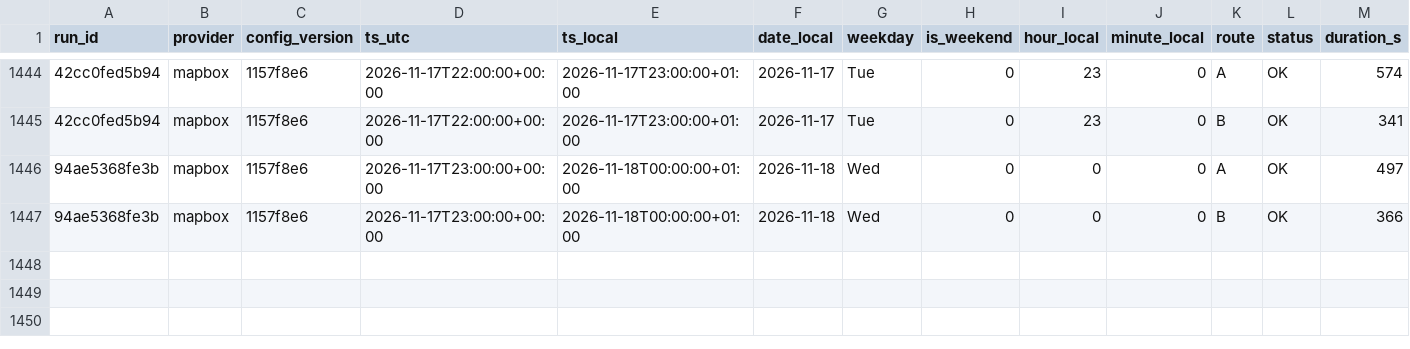
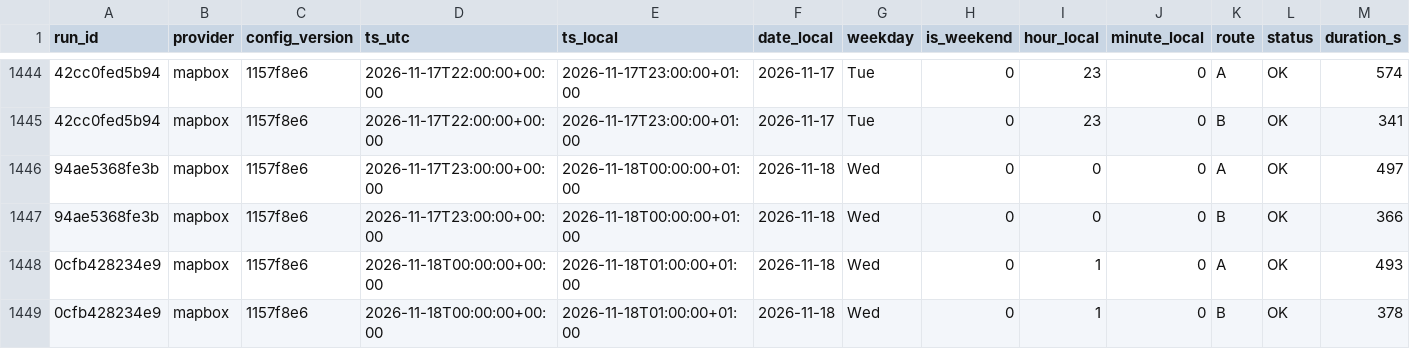
Before and after one commit to AngeloRules/route-data, a CSV file: data/observations.csv, drawn as a sheet; only a part is shown, gaps mark what is left out; rows hold the shown columns only; the diff names each change by its address in the sheet, - before the commit and + after, or states it on an @@ line.

Commit message:
Log travel times 2026-11-18T01:00+0100

```diff
--- a/data/observations.csv
+++ b/data/observations.csv
+row 1448: 0cfb428234e9 | mapbox | 1157f8e6 | 2026-11-18T00:00:00+00:00 | 2026-11-18T01:00:00+01:00 | 2026-11-18 | Wed | 0 | 1 | 0 | A | OK | 493
+row 1449: 0cfb428234e9 | mapbox | 1157f8e6 | 2026-11-18T00:00:00+00:00 | 2026-11-18T01:00:00+01:00 | 2026-11-18 | Wed | 0 | 1 | 0 | B | OK | 378
```
